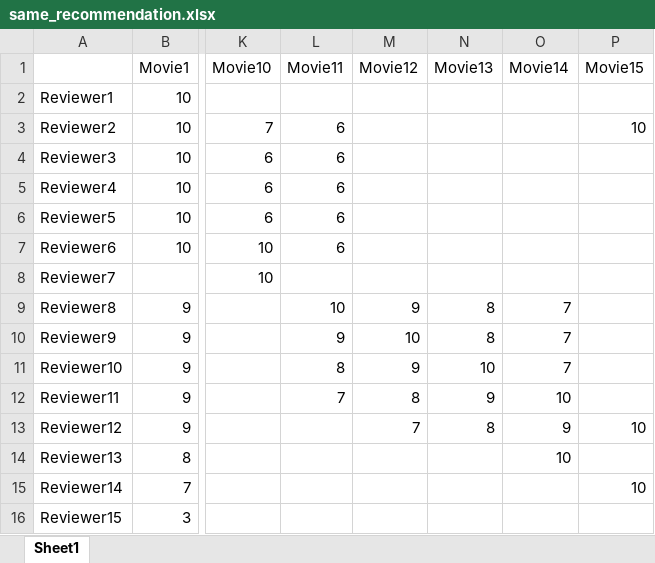
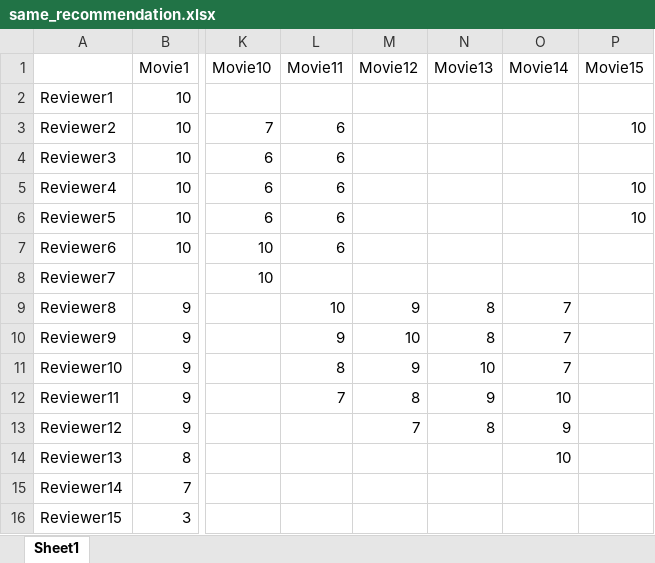
Before and after one commit to alpatricio10/collaborative-filtering-practical, an Excel workbook: data/same_recommendation.xlsx, sheet Sheet1, drawn as a sheet; only a part is shown, gaps mark what is left out; values as stored, in another font and other column widths than the file's, no borders; charts and pictures not drawn; the diff names each change by its address in the sheet, - before the commit and + after, or states it on an @@ line.

```diff
--- a/data/same_recommendation.xlsx (sheet Sheet1)
+++ b/data/same_recommendation.xlsx (sheet Sheet1)
-P5:P6 (Movie15): (empty)
+P5:P6 (Movie15): 10
-P13 (Movie15): 10
+P13 (Movie15): (empty)
-P15 (Movie15): 10
+P15 (Movie15): (empty)
```
Also changed, not shown: 4 other files.
